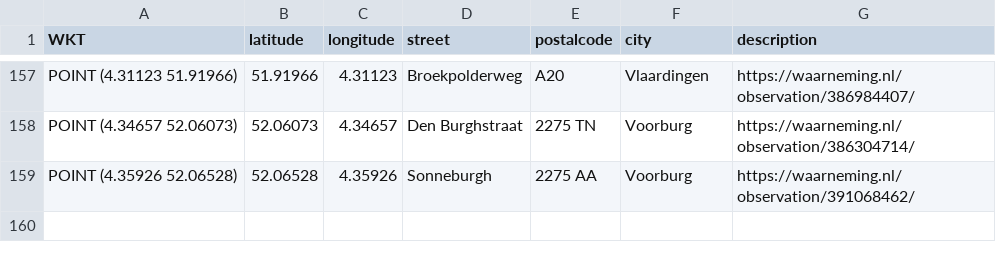
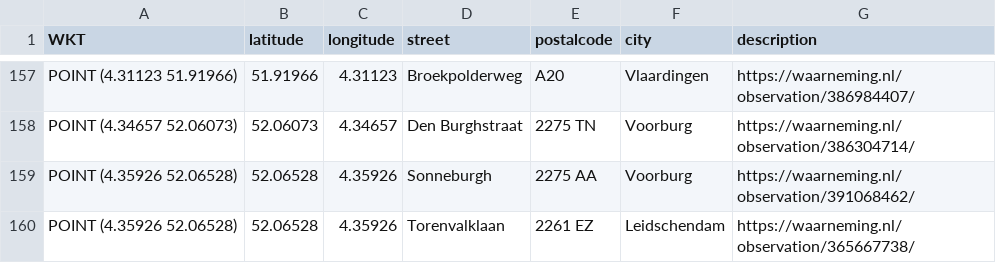
Before and after one commit to aggerritsen/SpringTrapping2026, a CSV file: data_focus_gemeenten.csv, drawn as a sheet; only a part is shown, gaps mark what is left out.

```diff
--- a/data_focus_gemeenten.csv
+++ b/data_focus_gemeenten.csv
@@ -159 +159,2 @@ WKT,latitude,longitude,street,postalcode,city,description
 "POINT (4.35926 52.06528)",52.06528,4.35926, Sonneburgh, 2275 AA,Voorburg, https://waarneming.nl/observation/391068462/
+"POINT (4.35926 52.06528)",52.06528,4.35926, Torenvalklaan, 2261 EZ ,Leidschendam,https://waarneming.nl/observation/365667738/
```
Also changed, not shown: data_hotspots.csv.
